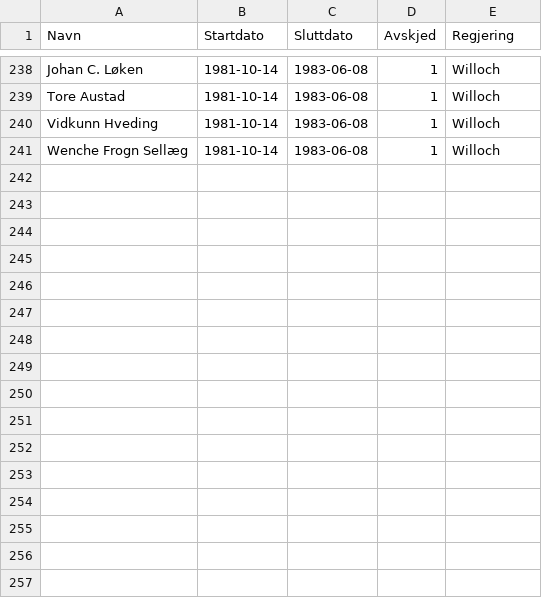
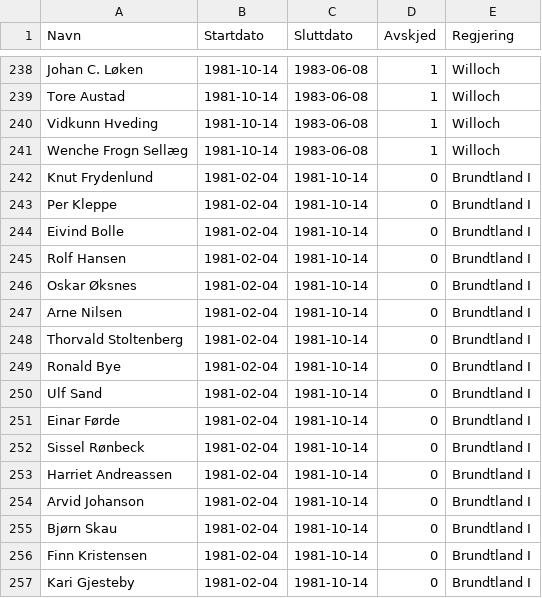
Before and after one commit to hmalmedal/minister, a CSV file: regjering.csv, drawn as a sheet; only a part is shown, gaps mark what is left out; the diff names each change by its address in the sheet, - before the commit and + after, or states it on an @@ line.

Commit message:
Brundtland I

```diff
--- a/regjering.csv
+++ b/regjering.csv
+row 242: Knut Frydenlund | 1981-02-04 | 1981-10-14 | 0 | Brundtland I
+row 243: Per Kleppe | 1981-02-04 | 1981-10-14 | 0 | Brundtland I
+row 244: Eivind Bolle | 1981-02-04 | 1981-10-14 | 0 | Brundtland I
+row 245: Rolf Hansen | 1981-02-04 | 1981-10-14 | 0 | Brundtland I
+row 246: Oskar Øksnes | 1981-02-04 | 1981-10-14 | 0 | Brundtland I
+row 247: Arne Nilsen | 1981-02-04 | 1981-10-14 | 0 | Brundtland I
+row 248: Thorvald Stoltenberg | 1981-02-04 | 1981-10-14 | 0 | Brundtland I
+row 249: Ronald Bye | 1981-02-04 | 1981-10-14 | 0 | Brundtland I
+row 250: Ulf Sand | 1981-02-04 | 1981-10-14 | 0 | Brundtland I
+row 251: Einar Førde | 1981-02-04 | 1981-10-14 | 0 | Brundtland I
+row 252: Sissel Rønbeck | 1981-02-04 | 1981-10-14 | 0 | Brundtland I
+row 253: Harriet Andreassen | 1981-02-04 | 1981-10-14 | 0 | Brundtland I
+row 254: Arvid Johanson | 1981-02-04 | 1981-10-14 | 0 | Brundtland I
+row 255: Bjørn Skau | 1981-02-04 | 1981-10-14 | 0 | Brundtland I
+row 256: Finn Kristensen | 1981-02-04 | 1981-10-14 | 0 | Brundtland I
+row 257: Kari Gjesteby | 1981-02-04 | 1981-10-14 | 0 | Brundtland I
```
